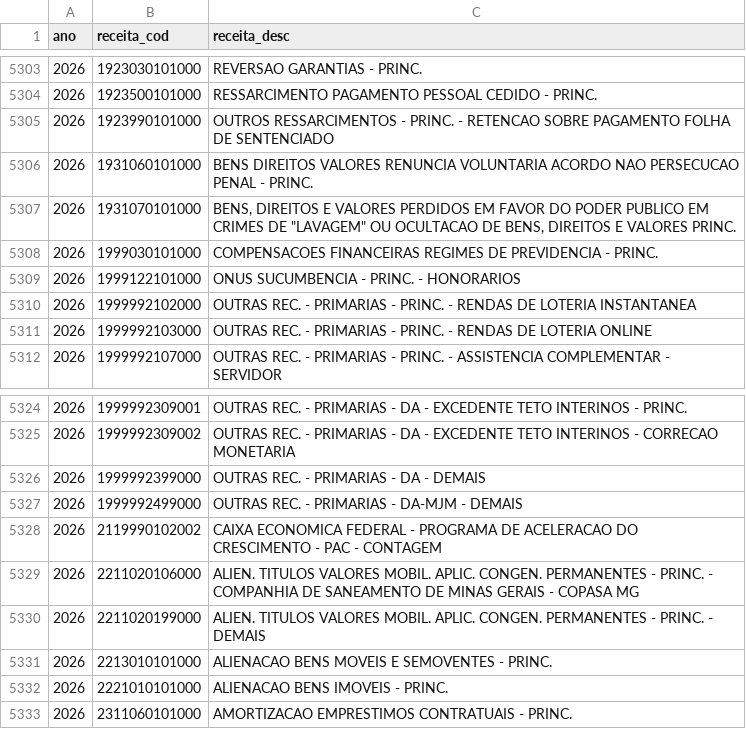
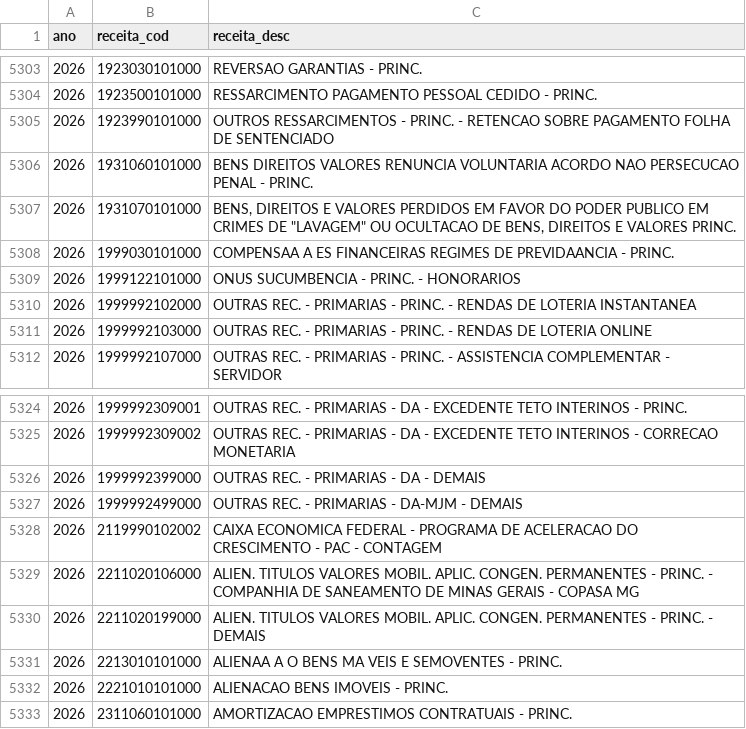
Before and after one commit to splor-mg/dados-classificadores, a CSV file: data/receita.csv, drawn as a sheet; only a part is shown, gaps mark what is left out.

```diff
--- a/data/receita.csv
+++ b/data/receita.csv
@@ -5307,3 +5307,3 @@ ano,receita_cod,receita_desc
 2026,1931070101000,"BENS, DIREITOS E VALORES PERDIDOS EM FAVOR DO PODER PUBLICO EM CRIMES DE ""LAVAGEM"" OU OCULTACAO DE BENS, DIREITOS E VALORES   PRINC."
-2026,1999030101000,COMPENSACOES FINANCEIRAS REGIMES DE PREVIDENCIA - PRINC.
+2026,1999030101000,COMPENSAA A ES FINANCEIRAS REGIMES DE PREVIDAANCIA - PRINC.
 2026,1999122101000,ONUS SUCUMBENCIA - PRINC. - HONORARIOS
@@ -5330,3 +5330,3 @@ ano,receita_cod,receita_desc
 2026,2211020199000,ALIEN. TITULOS VALORES MOBIL. APLIC. CONGEN. PERMANENTES - PRINC. - DEMAIS
-2026,2213010101000,ALIENACAO BENS MOVEIS E SEMOVENTES - PRINC.
+2026,2213010101000,ALIENAA A O BENS MA VEIS E SEMOVENTES - PRINC.
 2026,2221010101000,ALIENACAO BENS IMOVEIS - PRINC.
```
Also changed, not shown: 1 other file.
